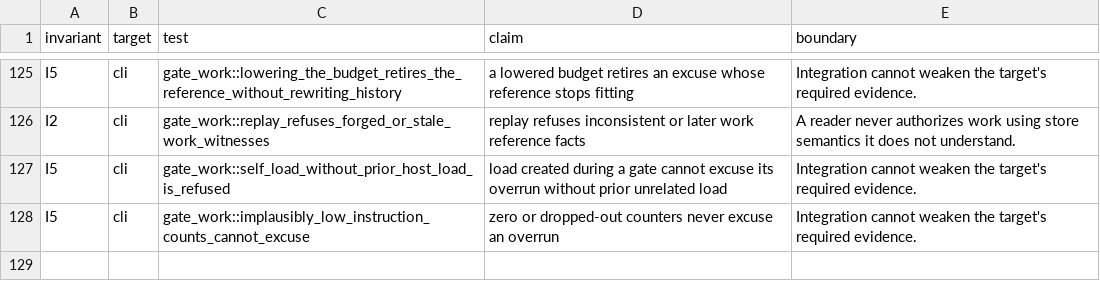
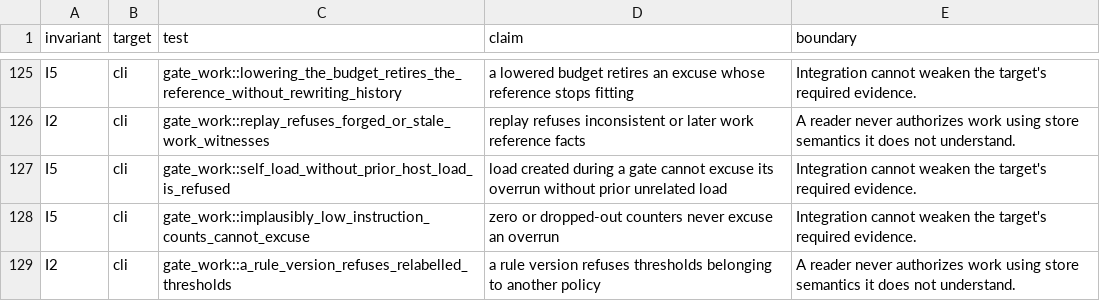
Before and after one commit to 11xx/arc, a TSV file: .arc/invariants.tsv, drawn as a sheet; only a part is shown, gaps mark what is left out.

Commit message:
fix(gates): retain complete versioned work accounting
An overrun must not be excused by CPU hidden from wait4 or by returning
before its holder delivers the final tree facts. Account for auto-reaped
children with an inherited task clock and subtract known tree CPU during
preparation and earlier gates as well as Arc's CPU.

Wait for group cleanup accounting. Escaped descendants retain their leases
and leave incomplete work absent until their tree exits. Mark publication
copies so they preserve provenance without creating fresh work references.

Reject detached counters, restricted leader masks and thresholds relabelled
under another rule version. Preserve historical rule judgement independently
of future defaults, with controlled witnesses and real process-tree probes.

Planned-by: claude:claude-fable-5-2#high
Orchestrated-by: claude:claude-fable-5-2#high
Implemented-by: codex:gpt-6.1-sol#xhigh
Reviewed-by: claude:claude-fable-5-2#high

```diff
--- a/.arc/invariants.tsv
+++ b/.arc/invariants.tsv
@@ -128 +128,2 @@ I5	cli	gate_work::self_load_without_prior_host_load_is_refused	load created duri
 I5	cli	gate_work::implausibly_low_instruction_counts_cannot_excuse	zero or dropped-out counters never excuse an overrun	Integration cannot weaken the target's required evidence.
+I2	cli	gate_work::a_rule_version_refuses_relabelled_thresholds	a rule version refuses thresholds belonging to another policy	A reader never authorizes work using store semantics it does not understand.
```
Also changed, not shown: 13 other files.
